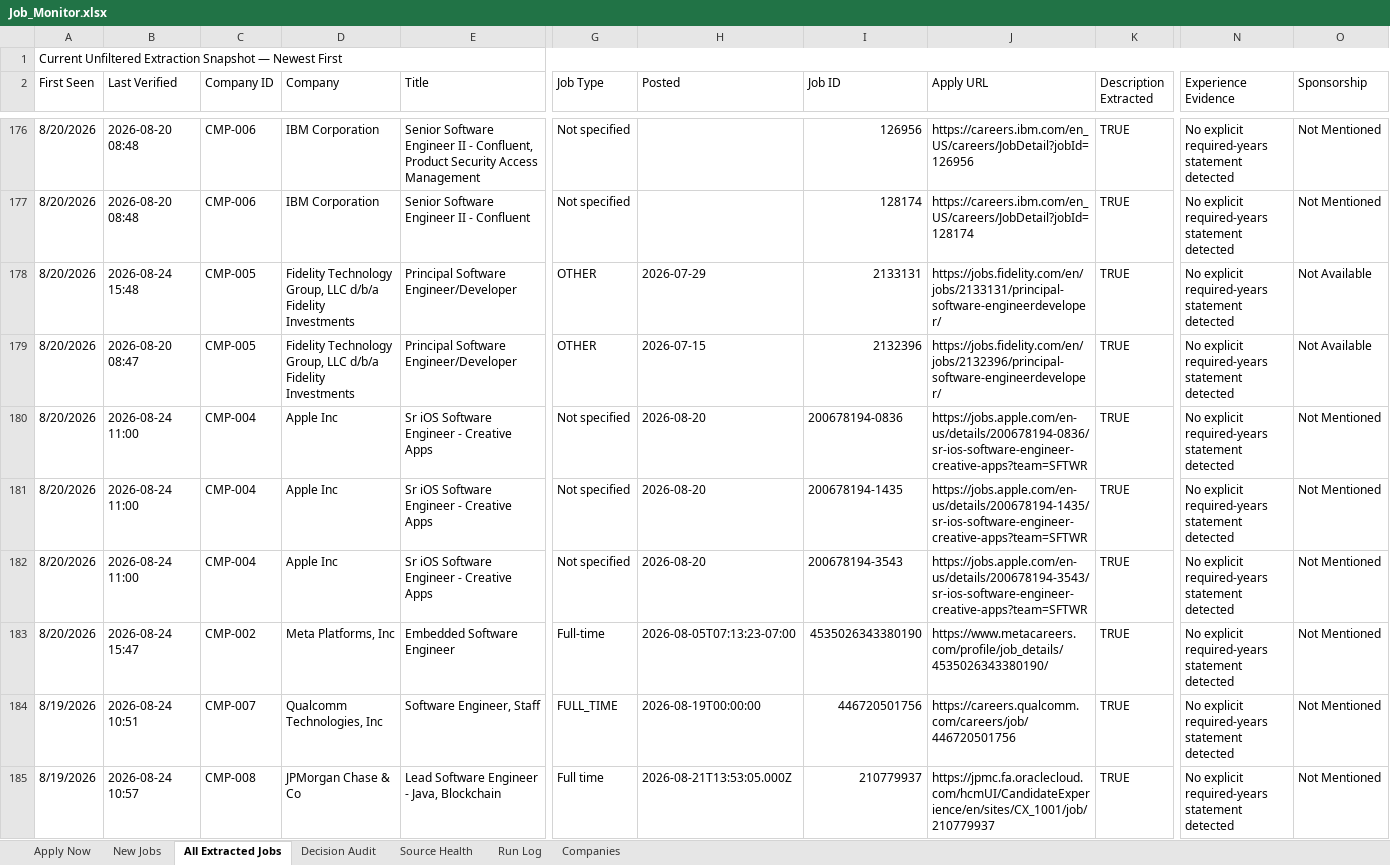
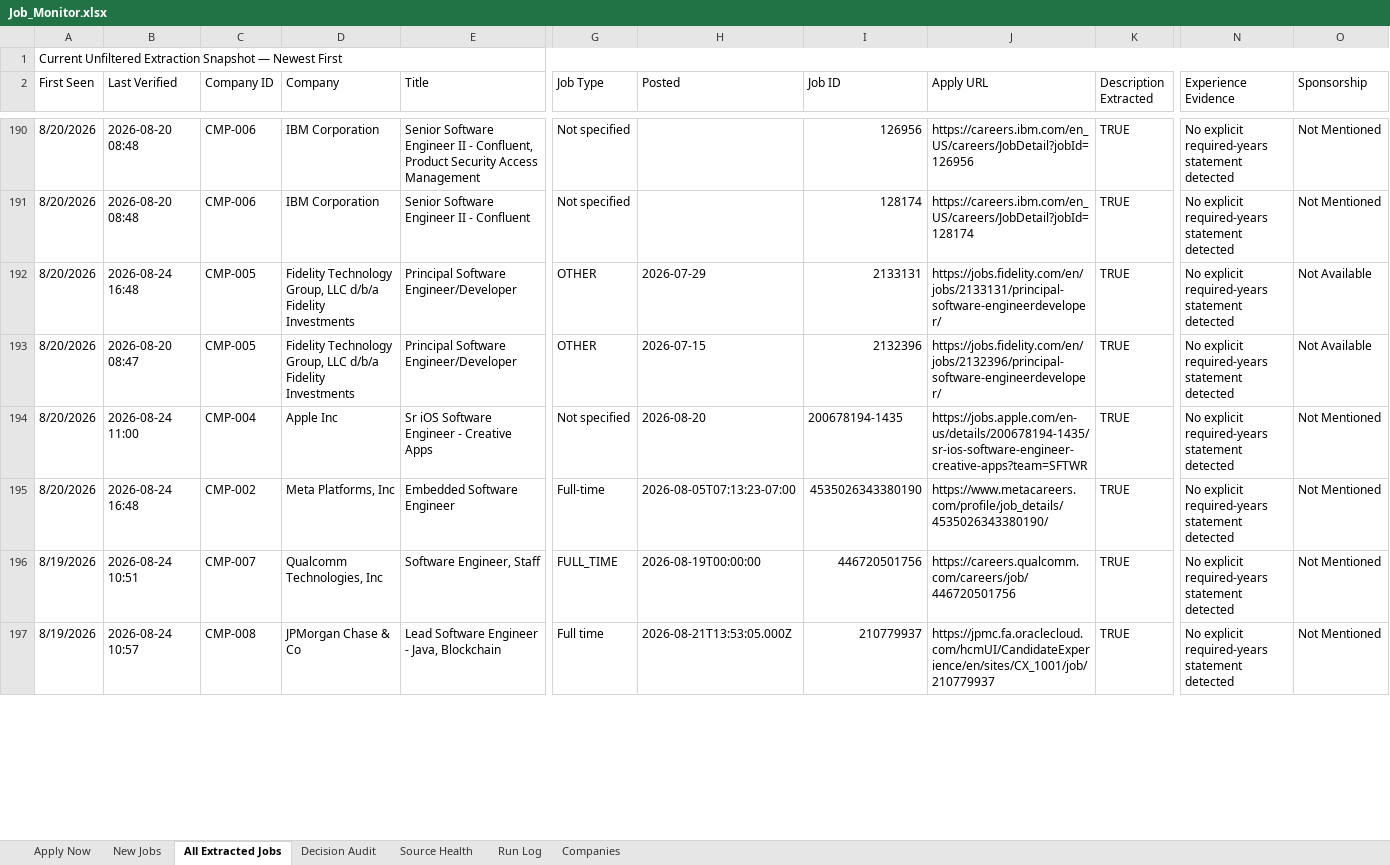
Before and after one commit to taran-dev4u/career-job-monitor, an Excel workbook: outputs/job-monitor/Job_Monitor.xlsx, sheet All Extracted Jobs, drawn as a sheet; only a part is shown, gaps mark what is left out; values as stored, in another font and other column widths than the file's, no cell formats; table styles not drawn; removed rows and columns are numbered as before the commit, all else as after; rows hold the shown columns only; the diff covers the shown part only; the diff names each change by its address in the sheet, - before the commit and + after, or states it on an @@ line.

```diff
--- a/outputs/job-monitor/Job_Monitor.xlsx (sheet All Extracted Jobs)
+++ b/outputs/job-monitor/Job_Monitor.xlsx (sheet All Extracted Jobs)
-B192 (Last Verified): 2026-08-24 15:48
+B192 (Last Verified): 2026-08-24 16:48
-row 180: 8/20/2026 | 2026-08-24 11:00 | CMP-004 | Apple Inc | Sr iOS Software Engineer - Creative Apps | Not specified | 2026-08-20 | 200678194-0836 | https://jobs.apple.com/en-us/details/200678194-0836/sr-ios-software-engineer-creative-apps?team=SFTWR | TRUE | No explicit required-years statement detected | Not Mentioned
-row 182: 8/20/2026 | 2026-08-24 11:00 | CMP-004 | Apple Inc | Sr iOS Software Engineer - Creative Apps | Not specified | 2026-08-20 | 200678194-3543 | https://jobs.apple.com/en-us/details/200678194-3543/sr-ios-software-engineer-creative-apps?team=SFTWR | TRUE | No explicit required-years statement detected | Not Mentioned
-B195 (Last Verified): 2026-08-24 15:47
+B195 (Last Verified): 2026-08-24 16:48
```
Also changed, not shown: 27 added rows, 5 removed rows and 118 edited cells elsewhere in this sheet, sheet Decision Audit, sheet Apply Now, sheet Source Health, sheet Run Log, cell formats, 11 other files.
